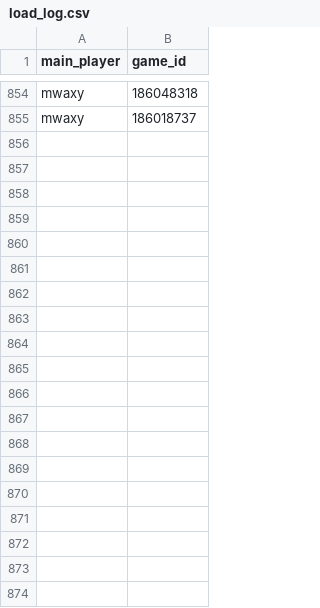
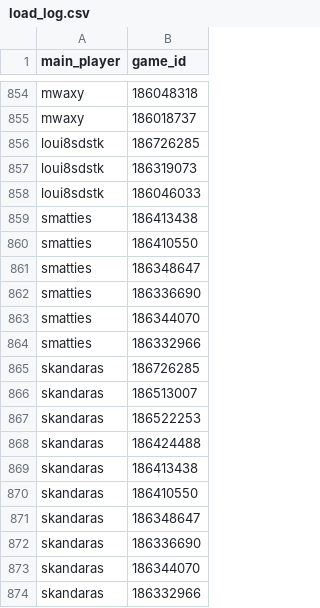
Before and after one commit to DMavec/git_test, a CSV file: data/load_log.csv, drawn as a sheet; only a part is shown, gaps mark what is left out; the diff covers the shown part only.

```diff
--- a/data/load_log.csv
+++ b/data/load_log.csv
@@ -855 +855,20 @@ mwaxy,186048318
 mwaxy,186018737
+loui8sdstk,186726285
+loui8sdstk,186319073
+loui8sdstk,186046033
+smatties,186413438
+smatties,186410550
+smatties,186348647
+smatties,186336690
+smatties,186344070
+smatties,186332966
+skandaras,186726285
+skandaras,186513007
+skandaras,186522253
+skandaras,186424488
+skandaras,186413438
+skandaras,186410550
+skandaras,186348647
+skandaras,186336690
+skandaras,186344070
+skandaras,186332966
```
Also changed, not shown: 17 added rows elsewhere in this file, data/game_history.csv, data/summary-number.csv, 3 other files.
